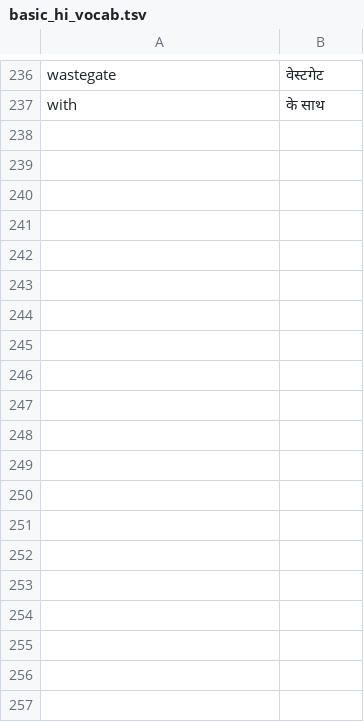
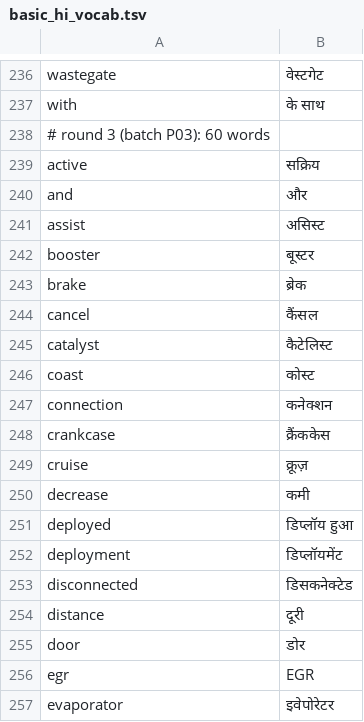
Before and after one commit to hari243565/danlite_elm, a TSV file: data/content/basic_hi_vocab.tsv, drawn as a sheet; only a part is shown, gaps mark what is left out; the diff covers the shown part only; the diff names each change by its address in the sheet, - before the commit and + after, or states it on an @@ line.

```diff
--- a/data/content/basic_hi_vocab.tsv
+++ b/data/content/basic_hi_vocab.tsv
+row 238: # round 3 (batch P03): 60 words
+row 239: active | सक्रिय
+row 240: and | और
+row 241: assist | असिस्ट
+row 242: booster | बूस्टर
+row 243: brake | ब्रेक
+row 244: cancel | कैंसल
+row 245: catalyst | कैटेलिस्ट
+row 246: coast | कोस्ट
+row 247: connection | कनेक्शन
+row 248: crankcase | क्रैंककेस
+row 249: cruise | क्रूज़
+row 250: decrease | कमी
+row 251: deployed | डिप्लॉय हुआ
+row 252: deployment | डिप्लॉयमेंट
+row 253: disconnected | डिसकनेक्टेड
+row 254: distance | दूरी
+row 255: door | डोर
+row 256: egr | EGR
+row 257: evaporator | इवेपोरेटर
```
Also changed, not shown: 41 added rows elsewhere in this file, 4 other files.
